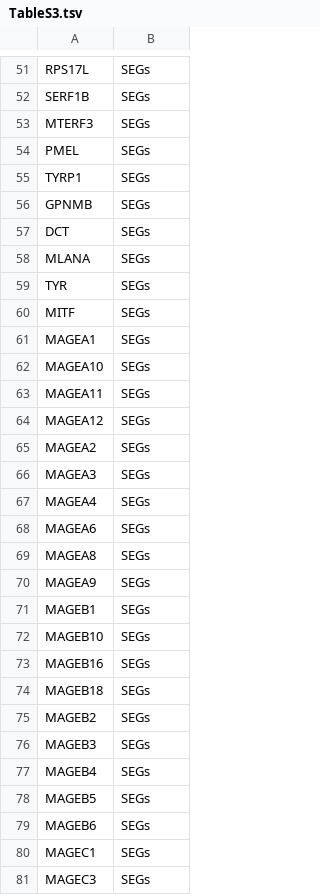
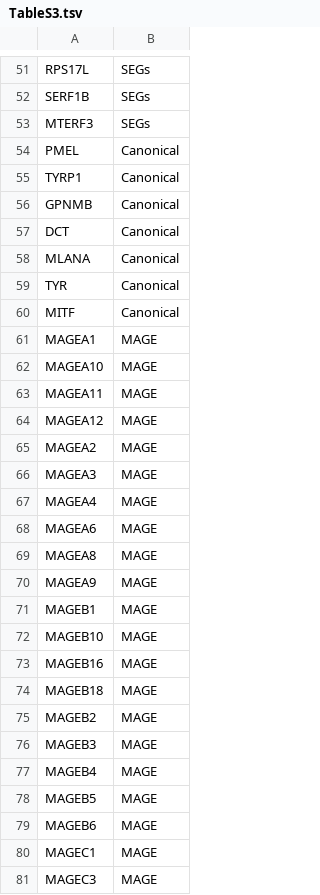
Before and after one commit to cartercompbio/MelMHC, a TSV file: Tables/TableS3.tsv, drawn as a sheet; only a part is shown, gaps mark what is left out; the diff covers the shown part only.

```diff
--- a/Tables/TableS3.tsv
+++ b/Tables/TableS3.tsv
@@ -53,29 +53,29 @@ SERF1B	SEGs
 MTERF3	SEGs
-PMEL	SEGs
-TYRP1	SEGs
-GPNMB	SEGs
-DCT	SEGs
-MLANA	SEGs
-TYR	SEGs
-MITF	SEGs
-MAGEA1	SEGs
-MAGEA10	SEGs
-MAGEA11	SEGs
-MAGEA12	SEGs
-MAGEA2	SEGs
-MAGEA3	SEGs
-MAGEA4	SEGs
-MAGEA6	SEGs
-MAGEA8	SEGs
-MAGEA9	SEGs
-MAGEB1	SEGs
-MAGEB10	SEGs
-MAGEB16	SEGs
-MAGEB18	SEGs
-MAGEB2	SEGs
-MAGEB3	SEGs
-MAGEB4	SEGs
-MAGEB5	SEGs
-MAGEB6	SEGs
-MAGEC1	SEGs
-MAGEC3	SEGs
+PMEL	Canonical
+TYRP1	Canonical
+GPNMB	Canonical
+DCT	Canonical
+MLANA	Canonical
+TYR	Canonical
+MITF	Canonical
+MAGEA1	MAGE
+MAGEA10	MAGE
+MAGEA11	MAGE
+MAGEA12	MAGE
+MAGEA2	MAGE
+MAGEA3	MAGE
+MAGEA4	MAGE
+MAGEA6	MAGE
+MAGEA8	MAGE
+MAGEA9	MAGE
+MAGEB1	MAGE
+MAGEB10	MAGE
+MAGEB16	MAGE
+MAGEB18	MAGE
+MAGEB2	MAGE
+MAGEB3	MAGE
+MAGEB4	MAGE
+MAGEB5	MAGE
+MAGEB6	MAGE
+MAGEC1	MAGE
+MAGEC3	MAGE
```
Also changed, not shown: 11 edited cells elsewhere in this file, 12 other files.
